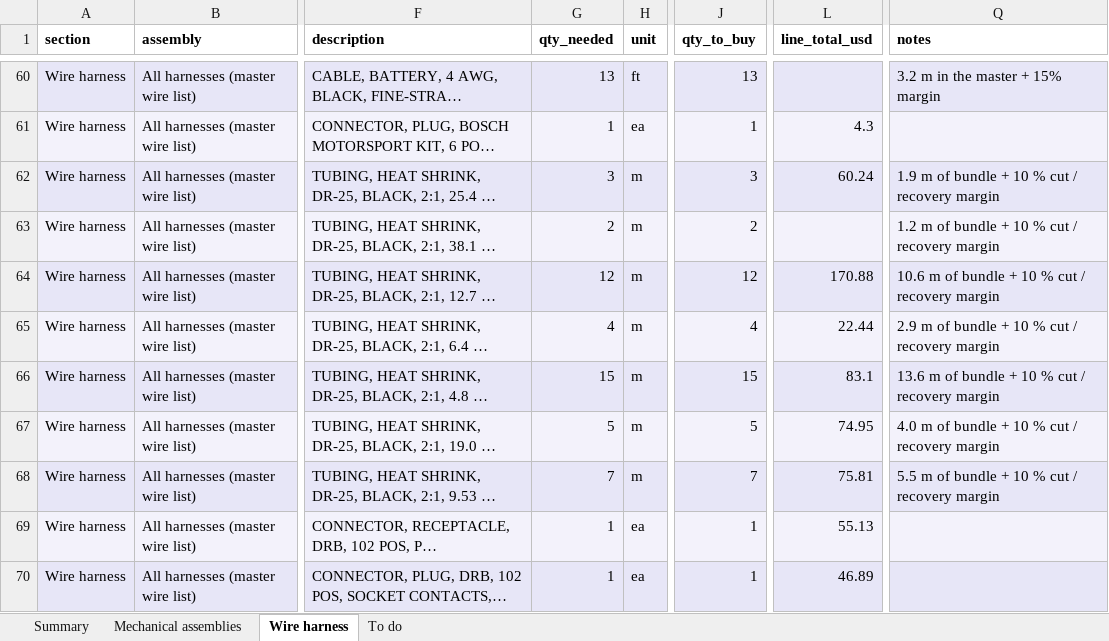
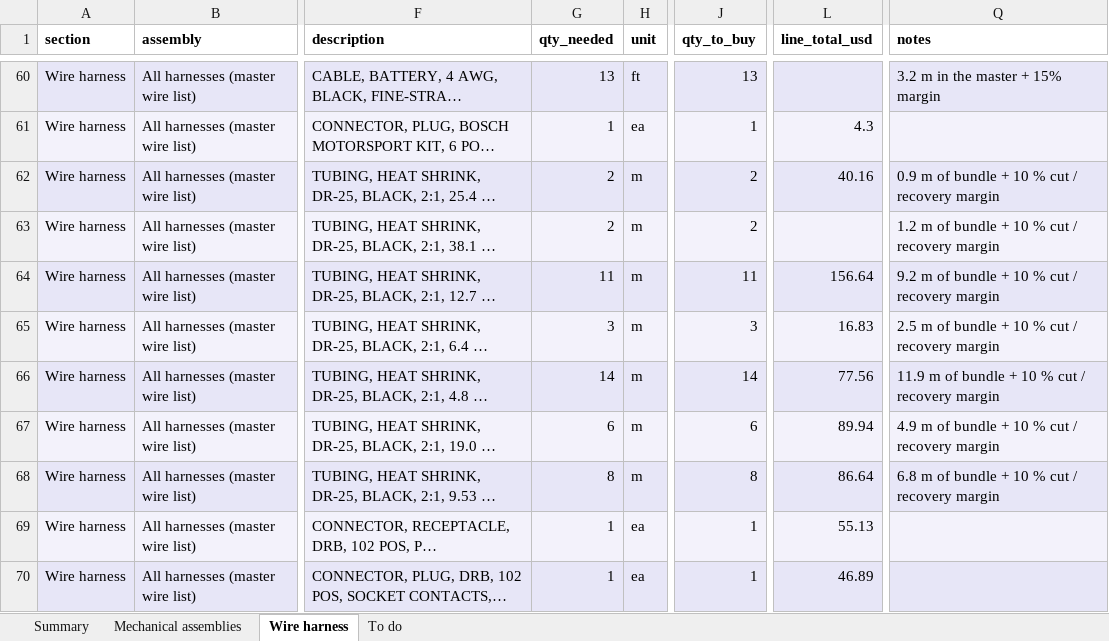
Before and after one commit to living-relation/st185-link-ecu-config, an Excel workbook: docs/sourcing/PROJECT-BOM.xlsx, sheet Wire harness, drawn as a sheet; only a part is shown, gaps mark what is left out; long unchanged cells end in …; values as stored, in another font and other column widths than the file's, no borders; the diff names each change by its address in the sheet, - before the commit and + after, or states it on an @@ line.

```diff
--- a/docs/sourcing/PROJECT-BOM.xlsx (sheet Wire harness)
+++ b/docs/sourcing/PROJECT-BOM.xlsx (sheet Wire harness)
-G62 (qty_needed): 3
+G62 (qty_needed): 2
-J62 (qty_to_buy): 3
+J62 (qty_to_buy): 2
-L62 (line_total_usd): 60.24
+L62 (line_total_usd): 40.16
-Q62 (notes): 1.9 m of bundle + 10 % cut / recovery margin
+Q62 (notes): 0.9 m of bundle + 10 % cut / recovery margin
-G64 (qty_needed): 12
+G64 (qty_needed): 11
-J64 (qty_to_buy): 12
+J64 (qty_to_buy): 11
-L64 (line_total_usd): 170.88
+L64 (line_total_usd): 156.64
-Q64 (notes): 10.6 m of bundle + 10 % cut / recovery margin
+Q64 (notes): 9.2 m of bundle + 10 % cut / recovery margin
-G65 (qty_needed): 4
+G65 (qty_needed): 3
-J65 (qty_to_buy): 4
+J65 (qty_to_buy): 3
-L65 (line_total_usd): 22.44
+L65 (line_total_usd): 16.83
-Q65 (notes): 2.9 m of bundle + 10 % cut / recovery margin
+Q65 (notes): 2.5 m of bundle + 10 % cut / recovery margin
-G66 (qty_needed): 15
+G66 (qty_needed): 14
-J66 (qty_to_buy): 15
+J66 (qty_to_buy): 14
-L66 (line_total_usd): 83.1
+L66 (line_total_usd): 77.56
-Q66 (notes): 13.6 m of bundle + 10 % cut / recovery margin
+Q66 (notes): 11.9 m of bundle + 10 % cut / recovery margin
-G67 (qty_needed): 5
+G67 (qty_needed): 6
-J67 (qty_to_buy): 5
+J67 (qty_to_buy): 6
-L67 (line_total_usd): 74.95
+L67 (line_total_usd): 89.94
-Q67 (notes): 4.0 m of bundle + 10 % cut / recovery margin
+Q67 (notes): 4.9 m of bundle + 10 % cut / recovery margin
-G68 (qty_needed): 7
+G68 (qty_needed): 8
-J68 (qty_to_buy): 7
+J68 (qty_to_buy): 8
-L68 (line_total_usd): 75.81
+L68 (line_total_usd): 86.64
-Q68 (notes): 5.5 m of bundle + 10 % cut / recovery margin
+Q68 (notes): 6.8 m of bundle + 10 % cut / recovery margin
```
Also changed, not shown: sheet Summary, 5 other files.
